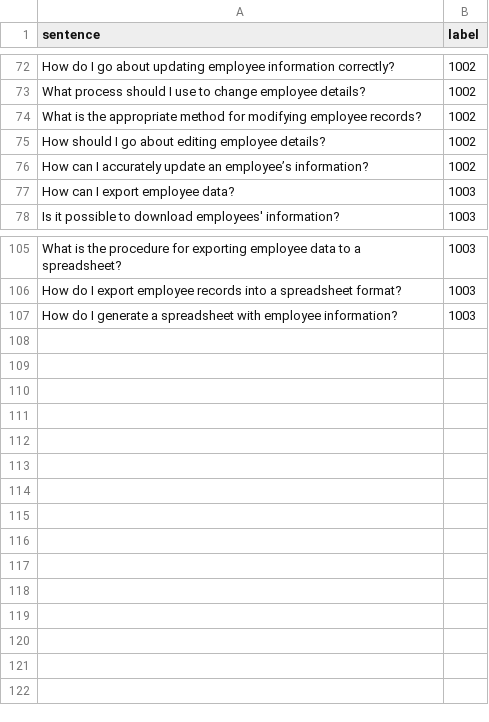
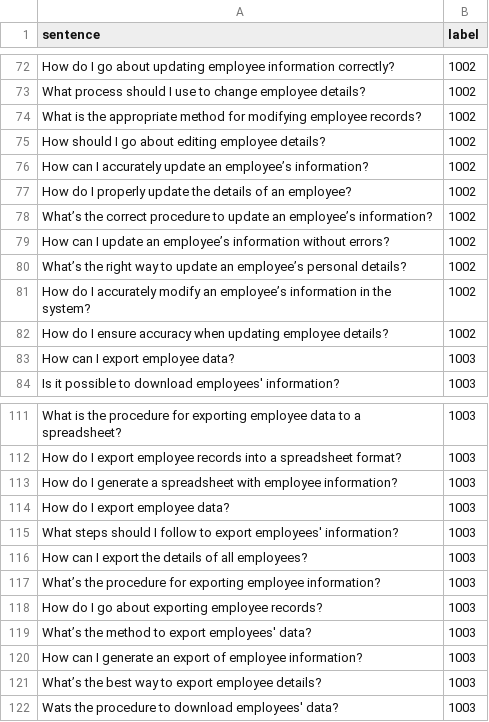
Before and after one commit to KaWengNg/DataSet, a CSV file: train_EC.csv, drawn as a sheet; only a part is shown, gaps mark what is left out.

Commit message:
Update train_EC.csv

```diff
--- a/train_EC.csv
+++ b/train_EC.csv
@@ -76,2 +76,8 @@ How should I go about editing employee details?,1002
 How can I accurately update an employee’s information?,1002
+How do I properly update the details of an employee?,1002
+What’s the correct procedure to update an employee’s information?,1002
+How can I update an employee’s information without errors?,1002
+What’s the right way to update an employee’s personal details?,1002
+How do I accurately modify an employee’s information in the system?,1002
+How do I ensure accuracy when updating employee details?,1002
 How can I export employee data?,1003
@@ -107 +113,10 @@ How do I export employee records into a spreadsheet format?,1003
 How do I generate a spreadsheet with employee information?,1003
+How do I export employee data?,1003
+What steps should I follow to export employees' information?,1003
+How can I export the details of all employees?,1003
+What’s the procedure for exporting employee information?,1003
+How do I go about exporting employee records?,1003
+What’s the method to export employees' data?,1003
+How can I generate an export of employee information?,1003
+What’s the best way to export employee details?,1003
+Wats the procedure to download employees' data?,1003
```
